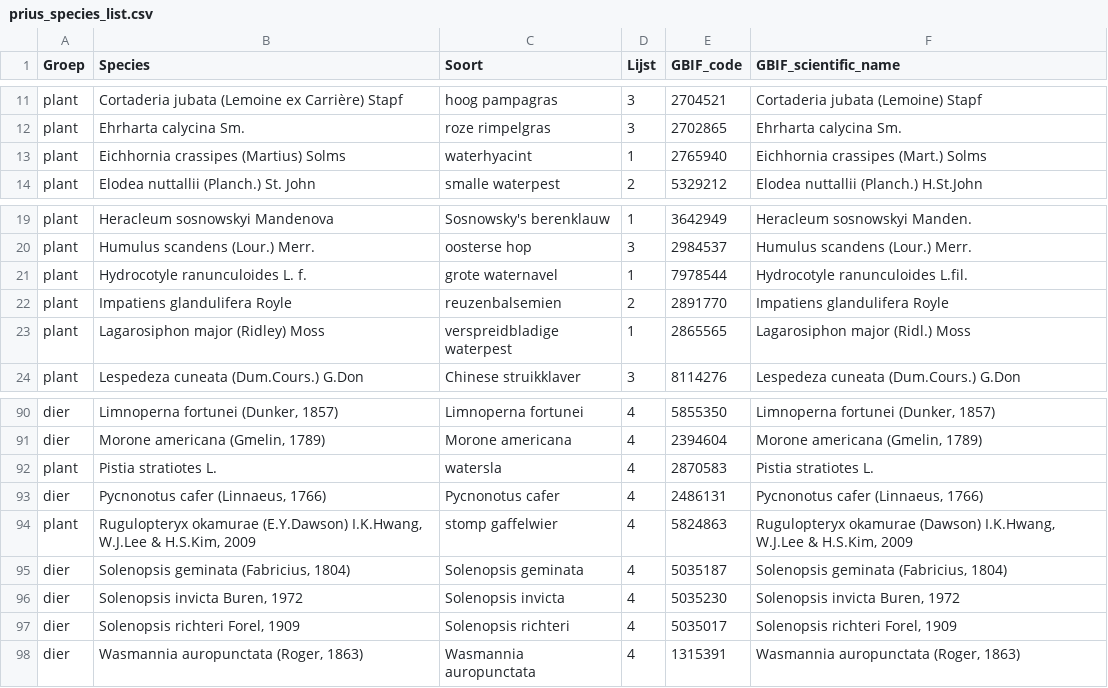
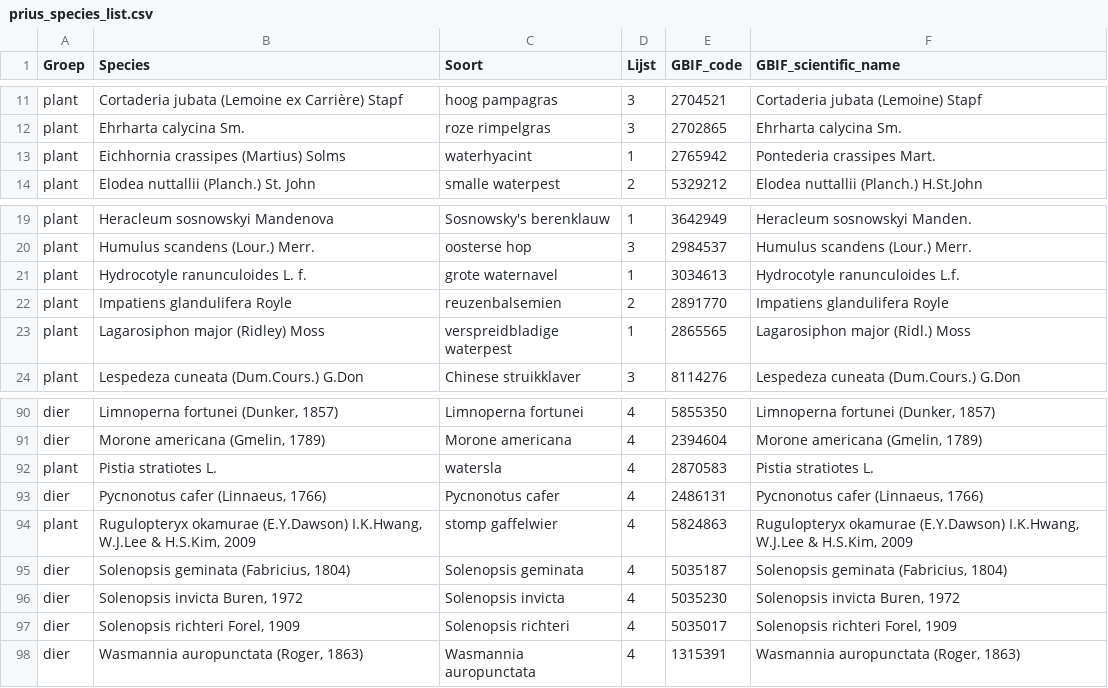
Before and after one commit to inbo/prius-radius, a CSV file: data/input/prius_species_list.csv, drawn as a sheet; only a part is shown, gaps mark what is left out.

```diff
--- a/data/input/prius_species_list.csv
+++ b/data/input/prius_species_list.csv
@@ -12,3 +12,3 @@ plant,Cortaderia jubata (Lemoine ex Carrière) Stapf,hoog pampagras,3,2704521,Co
 plant,Ehrharta calycina Sm.,roze rimpelgras,3,2702865,Ehrharta calycina Sm.
-plant,Eichhornia crassipes (Martius) Solms,waterhyacint,1,2765940,Eichhornia crassipes (Mart.) Solms
+plant,Eichhornia crassipes (Martius) Solms,waterhyacint,1,2765942,Pontederia crassipes Mart.
 plant,Elodea nuttallii (Planch.) St. John,smalle waterpest,2,5329212,Elodea nuttallii (Planch.) H.St.John
@@ -20,3 +20,3 @@ plant,Heracleum sosnowskyi Mandenova,Sosnowsky's berenklauw,1,3642949,Heracleum
 plant,Humulus scandens (Lour.) Merr.,oosterse hop,3,2984537,Humulus scandens (Lour.) Merr.
-plant,Hydrocotyle ranunculoides L. f.,grote waternavel,1,7978544,Hydrocotyle ranunculoides L.fil.
+plant,Hydrocotyle ranunculoides L. f.,grote waternavel,1,3034613,Hydrocotyle ranunculoides L.f.
 plant,Impatiens glandulifera Royle,reuzenbalsemien,2,2891770,Impatiens glandulifera Royle
@@ -93,3 +93,3 @@ plant,Pistia stratiotes L.,watersla,4,2870583,Pistia stratiotes L.
 dier,"Pycnonotus cafer (Linnaeus, 1766)",Pycnonotus cafer,4,2486131,"Pycnonotus cafer (Linnaeus, 1766)"
-plant,"Rugulopteryx okamurae (E.Y.Dawson) I.K.Hwang, W.J.Lee & H.S.Kim, 2009",stomp gaffelwier,4,5824863,"Rugulopteryx okamurae (Dawson) I.K.Hwang, W.J.Lee & H.S.Kim, 2009"
+plant,"Rugulopteryx okamurae (E.Y.Dawson) I.K.Hwang, W.J.Lee & H.S.Kim, 2009",stomp gaffelwier,4,5824863,"Rugulopteryx okamurae (E.Y.Dawson) I.K.Hwang, W.J.Lee & H.S.Kim, 2009"
 dier,"Solenopsis geminata (Fabricius, 1804)",Solenopsis geminata,4,5035187,"Solenopsis geminata (Fabricius, 1804)"
```
Also changed, not shown: data/input/prius_species_list_primary_v22-12-08.csv, 1 other file.
